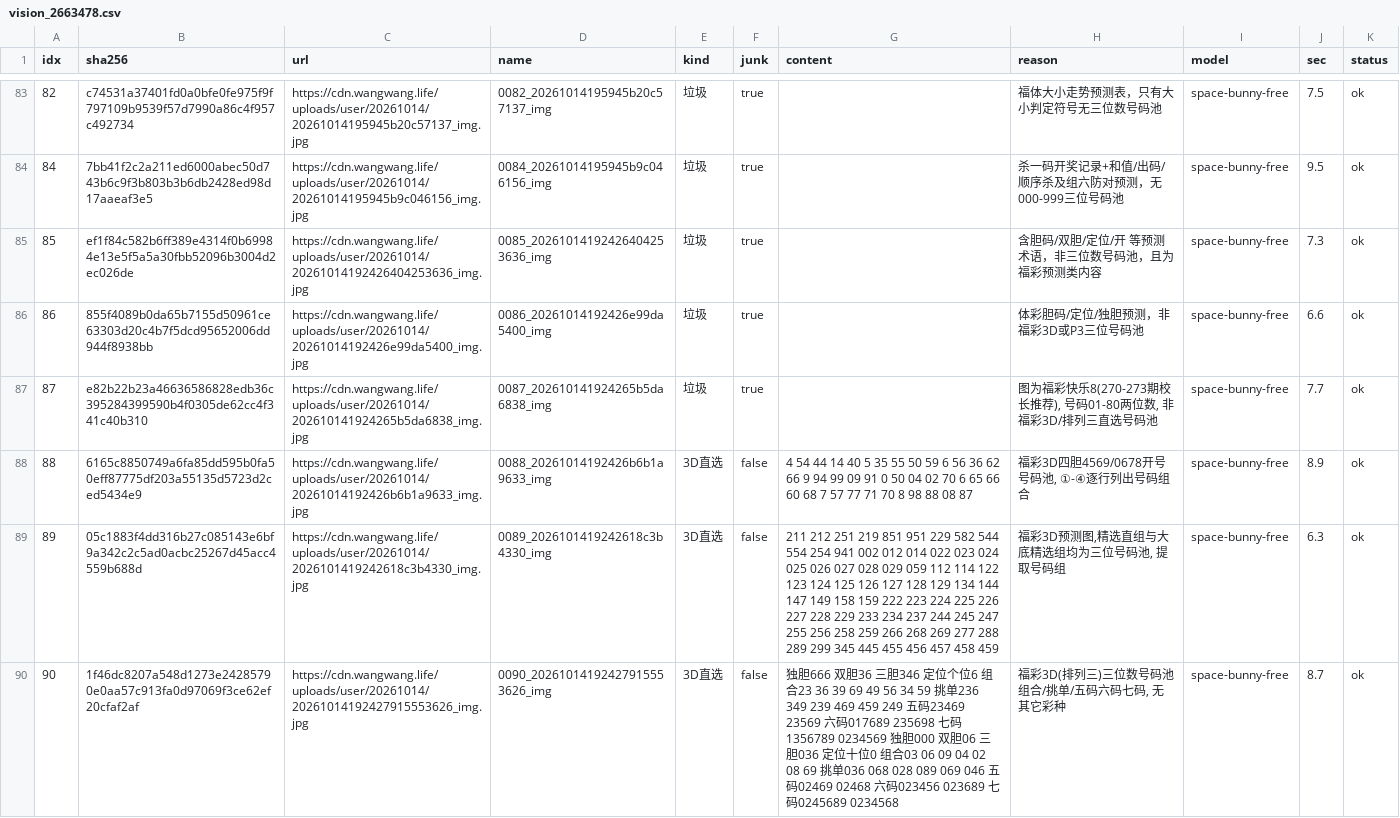
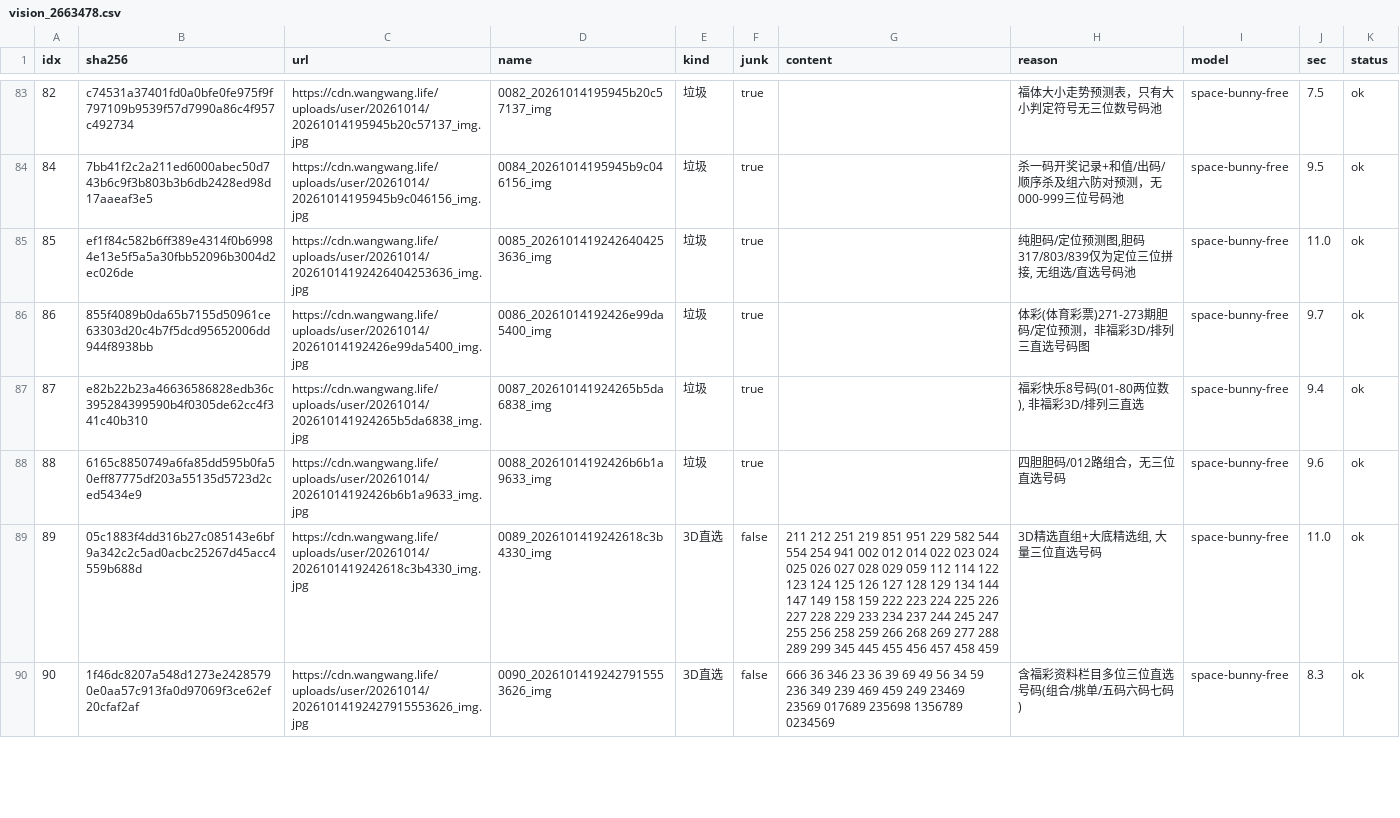
Before and after one commit to helenpayne/zlg-scope-a, a CSV file: experiments/vision_2663478.csv, drawn as a sheet; only a part is shown, gaps mark what is left out; the diff covers the shown part only.

```diff
--- a/experiments/vision_2663478.csv
+++ b/experiments/vision_2663478.csv
@@ -84,7 +84,7 @@ idx,sha256,url,name,kind,junk,content,reason,model,sec,status
 84,7bb41f2c2a211ed6000abec50d743b6c9f3b803b3b6db2428ed98d17aaeaf3e5,https://cdn.wangwang.life/uploads/user/20261014/20261014195945b9c046156_img.jpg,0084_20261014195945b9c046156_img,垃圾,true,,杀一码开奖记录+和值/出码/顺序杀及组六防对预测，无000-999三位号码池,space-bunny-free,9.5,ok
-85,ef1f84c582b6ff389e4314f0b69984e13e5f5a5a30fbb52096b3004d2ec026de,https://cdn.wangwang.life/uploads/user/20261014/20261014192426404253636_img.jpg,0085_20261014192426404253636_img,垃圾,true,,含胆码/双胆/定位/开 等预测术语，非三位数号码池，且为福彩预测类内容,space-bunny-free,7.3,ok
-86,855f4089b0da65b7155d50961ce63303d20c4b7f5dcd95652006dd944f8938bb,https://cdn.wangwang.life/uploads/user/20261014/20261014192426e99da5400_img.jpg,0086_20261014192426e99da5400_img,垃圾,true,,体彩胆码/定位/独胆预测，非福彩3D或P3三位号码池,space-bunny-free,6.6,ok
-87,e82b22b23a46636586828edb36c395284399590b4f0305de62cc4f341c40b310,https://cdn.wangwang.life/uploads/user/20261014/202610141924265b5da6838_img.jpg,0087_202610141924265b5da6838_img,垃圾,true,,"图为福彩快乐8(270-273期校长推荐), 号码01-80两位数, 非福彩3D/排列三直选号码池",space-bunny-free,7.7,ok
-88,6165c8850749a6fa85dd595b0fa50eff87775df203a55135d5723d2ced5434e9,https://cdn.wangwang.life/uploads/user/20261014/20261014192426b6b1a9633_img.jpg,0088_20261014192426b6b1a9633_img,3D直选,false,4 54 44 14 40 5 35 55 50 59 6 56 36 62 66 9 94 99 09 91 0 50 04 02 70 6 65 66 60 68 7 57 77 71 70 8 98 88 08 87,"福彩3D四胆4569/0678开号号码池, ①-④逐行列出号码组合",space-bunny-free,8.9,ok
-89,05c1883f4dd316b27c085143e6bf9a342c2c5ad0acbc25267d45acc4559b688d,https://cdn.wangwang.life/uploads/user/20261014/2026101419242618c3b4330_img.jpg,0089_2026101419242618c3b4330_img,3D直选,false,211 212 251 219 851 951 229 582 544 554 254 941 002 012 014 022 023 024 025 026 027 028 029 059 112 114 122 123 124 125 126 127 128 129 134 144 147 149 158 159 222 223 224 225 226 227 228 229 233 234 237 244 245 247 255 256 258 259 266 268 269 277 288 289 299 345 445 455 456 457 458 459,"福彩3D预测图,精选直组与大底精选组均为三位号码池, 提取号码组",space-bunny-free,6.3,ok
-90,1f46dc8207a548d1273e24285790e0aa57c913fa0d97069f3ce62ef20cfaf2af,https://cdn.wangwang.life/uploads/user/20261014/20261014192427915553626_img.jpg,0090_20261014192427915553626_img,3D直选,false,独胆666 双胆36 三胆346 定位个位6 组合23 36 39 69 49 56 34 59 挑单236 349 239 469 459 249 五码23469 23569 六码017689 235698 七码1356789 0234569 独胆000 双胆06 三胆036 定位十位0 组合03 06 09 04 02 08 69 挑单036 068 028 089 069 046 五码02469 02468 六码023456 023689 七码0245689 0234568,"福彩3D(排列三)三位数号码池组合/挑单/五码六码七码, 无其它彩种",space-bunny-free,8.7,ok
+85,ef1f84c582b6ff389e4314f0b69984e13e5f5a5a30fbb52096b3004d2ec026de,https://cdn.wangwang.life/uploads/user/20261014/20261014192426404253636_img.jpg,0085_20261014192426404253636_img,垃圾,true,,"纯胆码/定位预测图,胆码317/803/839仅为定位三位拼接, 无组选/直选号码池",space-bunny-free,11.0,ok
+86,855f4089b0da65b7155d50961ce63303d20c4b7f5dcd95652006dd944f8938bb,https://cdn.wangwang.life/uploads/user/20261014/20261014192426e99da5400_img.jpg,0086_20261014192426e99da5400_img,垃圾,true,,体彩(体育彩票)271-273期胆码/定位预测，非福彩3D/排列三直选号码图,space-bunny-free,9.7,ok
+87,e82b22b23a46636586828edb36c395284399590b4f0305de62cc4f341c40b310,https://cdn.wangwang.life/uploads/user/20261014/202610141924265b5da6838_img.jpg,0087_202610141924265b5da6838_img,垃圾,true,,"福彩快乐8号码(01-80两位数), 非福彩3D/排列三直选",space-bunny-free,9.4,ok
+88,6165c8850749a6fa85dd595b0fa50eff87775df203a55135d5723d2ced5434e9,https://cdn.wangwang.life/uploads/user/20261014/20261014192426b6b1a9633_img.jpg,0088_20261014192426b6b1a9633_img,垃圾,true,,四胆胆码/012路组合，无三位直选号码,space-bunny-free,9.6,ok
+89,05c1883f4dd316b27c085143e6bf9a342c2c5ad0acbc25267d45acc4559b688d,https://cdn.wangwang.life/uploads/user/20261014/2026101419242618c3b4330_img.jpg,0089_2026101419242618c3b4330_img,3D直选,false,211 212 251 219 851 951 229 582 544 554 254 941 002 012 014 022 023 024 025 026 027 028 029 059 112 114 122 123 124 125 126 127 128 129 134 144 147 149 158 159 222 223 224 225 226 227 228 229 233 234 237 244 245 247 255 256 258 259 266 268 269 277 288 289 299 345 445 455 456 457 458 459,"3D精选直组+大底精选组, 大量三位直选号码",space-bunny-free,11.0,ok
+90,1f46dc8207a548d1273e24285790e0aa57c913fa0d97069f3ce62ef20cfaf2af,https://cdn.wangwang.life/uploads/user/20261014/20261014192427915553626_img.jpg,0090_20261014192427915553626_img,3D直选,false,666 36 346 23 36 39 69 49 56 34 59 236 349 239 469 459 249 23469 23569 017689 235698 1356789 0234569,含福彩资料栏目多位三位直选号码(组合/挑单/五码六码七码),space-bunny-free,8.3,ok
```
Also changed, not shown: 118 edited cells elsewhere in this file.
